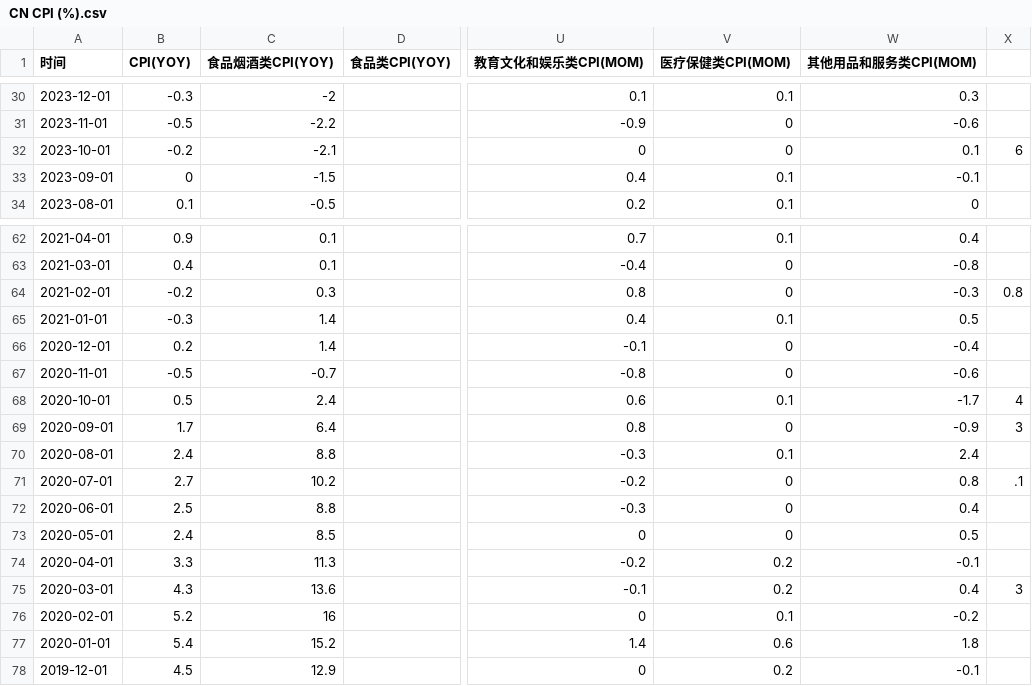
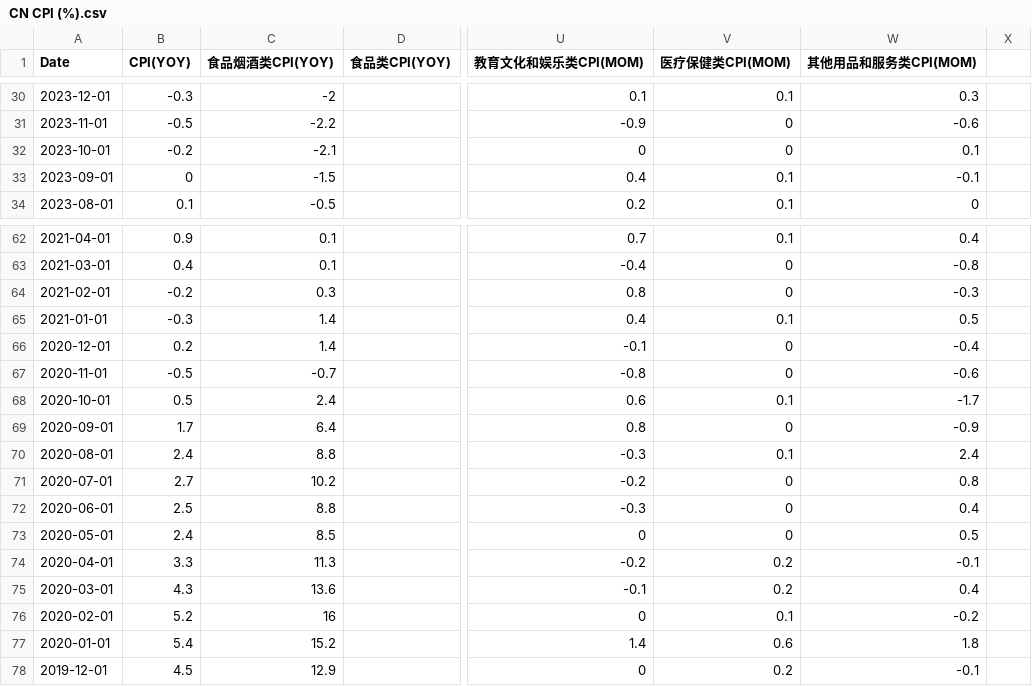
Before and after one commit to FlyingCuteCats/Freetime-Projects, a CSV file: China Retail Sales/CN CPI (%).csv, drawn as a sheet; only a part is shown, gaps mark what is left out; the diff names each change by its address in the sheet, - before the commit and + after, or states it on an @@ line.

```diff
--- a/China Retail Sales/CN CPI (%).csv
+++ b/China Retail Sales/CN CPI (%).csv
-A1: 时间
+A1: Date
-X32: 6
+X32: (empty)
-X64: 0.8
+X64: (empty)
-X68: 4
+X68: (empty)
-X69: 3
+X69: (empty)
-X71: .1
+X71: (empty)
-X75: 3
+X75: (empty)
```
Also changed, not shown: China Retail Sales/CN CPI index.csv, 3 other files.
